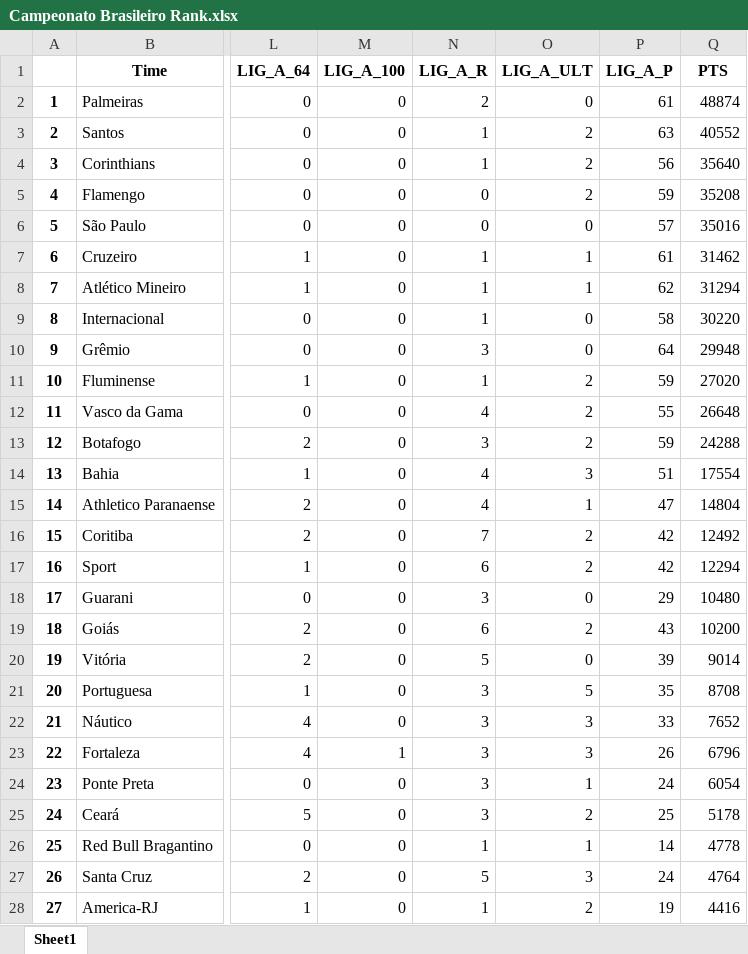
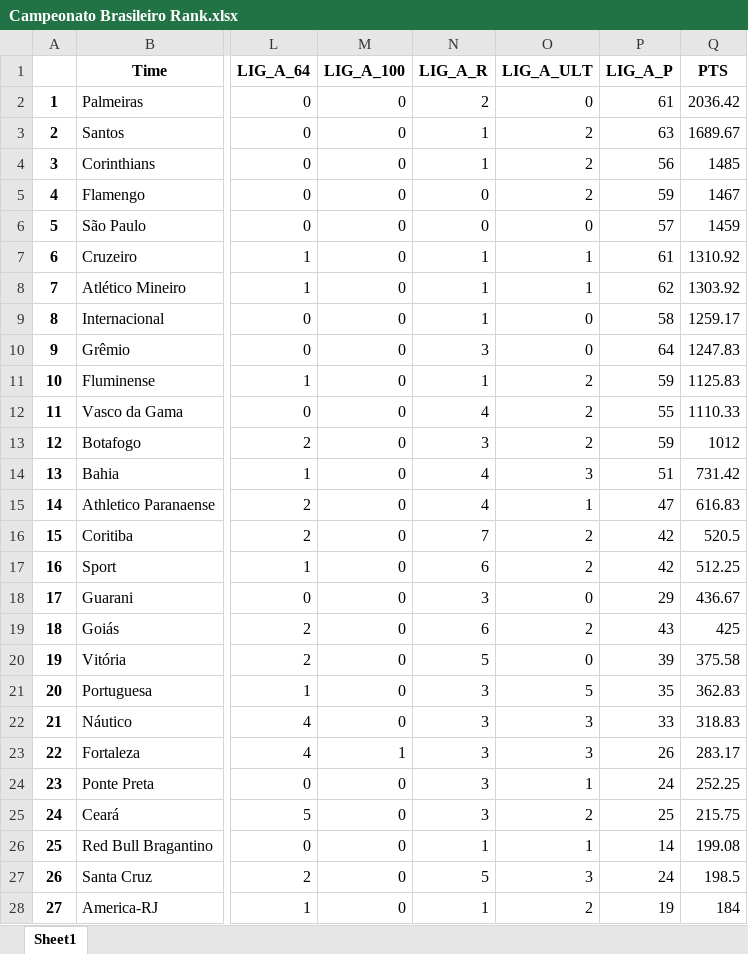
Before and after one commit to adonisdario/data-science, an Excel workbook: brasil-clubes-rank-2024/tabelas/Campeonato Brasileiro Rank.xlsx, sheet Sheet1, drawn as a sheet; only a part is shown, gaps mark what is left out; values as stored, in another font and other column widths than the file's, no borders; the diff covers the shown part only; the diff names each change by its address in the sheet, - before the commit and + after, or states it on an @@ line.

```diff
--- a/brasil-clubes-rank-2024/tabelas/Campeonato Brasileiro Rank.xlsx (sheet Sheet1)
+++ b/brasil-clubes-rank-2024/tabelas/Campeonato Brasileiro Rank.xlsx (sheet Sheet1)
-Q2 (PTS): 48874
+Q2 (PTS): 2036.42
-Q3 (PTS): 40552
+Q3 (PTS): 1689.67
-Q4 (PTS): 35640
+Q4 (PTS): 1485
-Q5 (PTS): 35208
+Q5 (PTS): 1467
-Q6 (PTS): 35016
+Q6 (PTS): 1459
-Q7 (PTS): 31462
+Q7 (PTS): 1310.92
-Q8 (PTS): 31294
+Q8 (PTS): 1303.92
-Q9 (PTS): 30220
+Q9 (PTS): 1259.17
-Q10 (PTS): 29948
+Q10 (PTS): 1247.83
-Q11 (PTS): 27020
+Q11 (PTS): 1125.83
-Q12 (PTS): 26648
+Q12 (PTS): 1110.33
-Q13 (PTS): 24288
+Q13 (PTS): 1012
-Q14 (PTS): 17554
+Q14 (PTS): 731.42
-Q15 (PTS): 14804
+Q15 (PTS): 616.83
-Q16 (PTS): 12492
+Q16 (PTS): 520.5
-Q17 (PTS): 12294
+Q17 (PTS): 512.25
-Q18 (PTS): 10480
+Q18 (PTS): 436.67
-Q19 (PTS): 10200
+Q19 (PTS): 425
-Q20 (PTS): 9014
+Q20 (PTS): 375.58
-Q21 (PTS): 8708
+Q21 (PTS): 362.83
-Q22 (PTS): 7652
+Q22 (PTS): 318.83
-Q23 (PTS): 6796
+Q23 (PTS): 283.17
-Q24 (PTS): 6054
+Q24 (PTS): 252.25
-Q25 (PTS): 5178
+Q25 (PTS): 215.75
-Q26 (PTS): 4778
+Q26 (PTS): 199.08
-Q27 (PTS): 4764
+Q27 (PTS): 198.5
-Q28 (PTS): 4416
+Q28 (PTS): 184
```
Also changed, not shown: 135 edited cells elsewhere in this sheet, brasil-clubes-rank-2024/tabelas/Copa do Brasil Rank.xlsx, brasil-clubes-rank-2024/tabelas/Copa dos Campeões Rank.xlsx, 3 other files.
